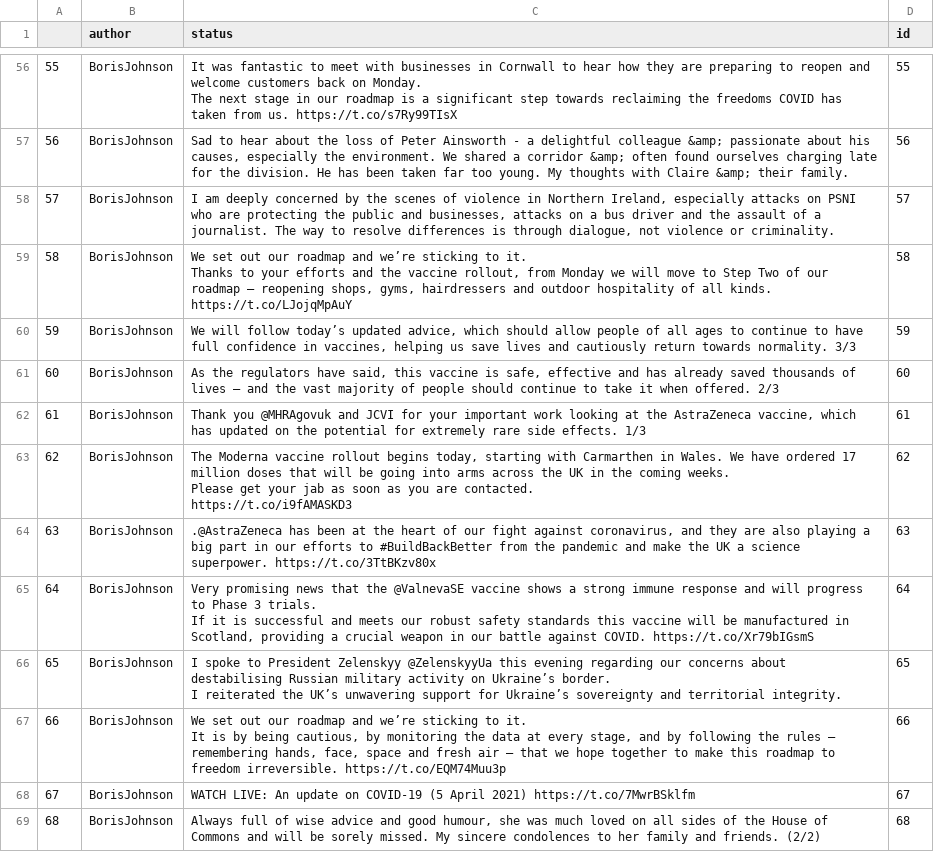
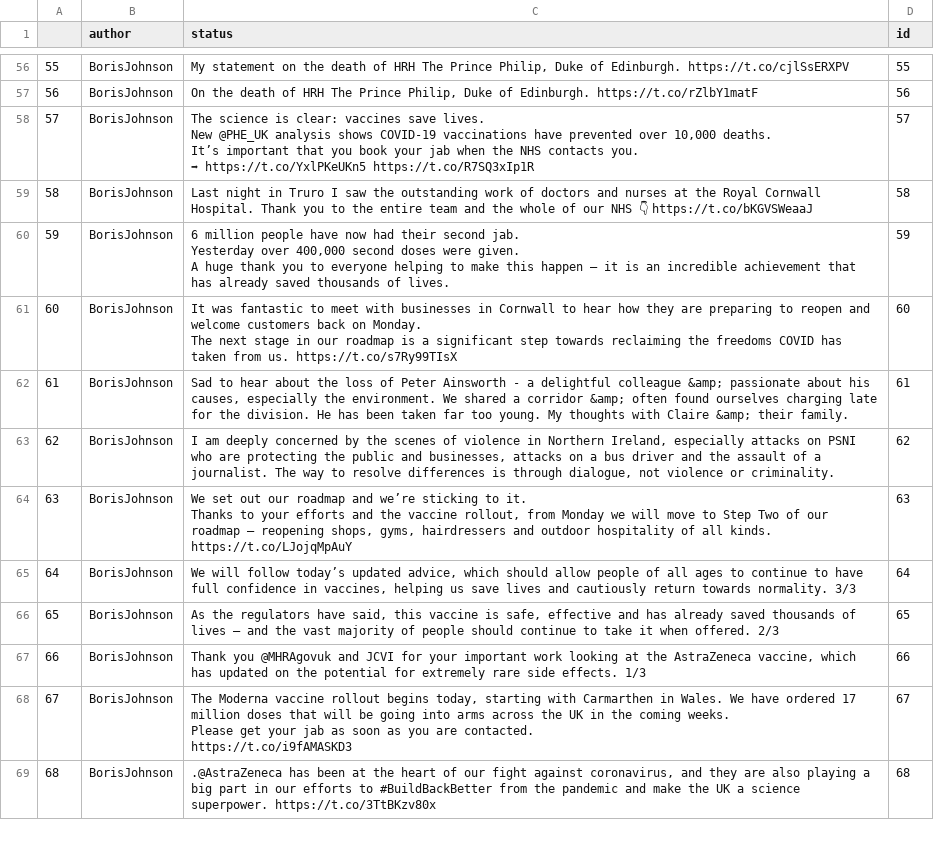
Before and after one commit to jenifernemoda/jenifernemoda.github.io, a CSV file: tweets_hw9_tidy.csv, drawn as a sheet; only a part is shown, gaps mark what is left out; ↵ is a line break in a cell; the diff covers the shown part only; the diff names each change by its address in the sheet, - before the commit and + after, or states it on an @@ line.

```diff
--- a/tweets_hw9_tidy.csv
+++ b/tweets_hw9_tidy.csv
-C56 (status): It was fantastic to meet with businesses in Cornwall to hear how they are preparing to reopen and welcome customers back on Monday. ↵ The next stage in our roadmap is a significant step towards reclaiming the freedoms COVID has taken from us. https://t.co/s7Ry99TIsX
+C56 (status): My statement on the death of HRH The Prince Philip, Duke of Edinburgh. https://t.co/cjlSsERXPV
-C57 (status): Sad to hear about the loss of Peter Ainsworth - a delightful colleague &amp; passionate about his causes, especially the environment. We shared a corridor &amp; often found ourselves charging late for the division. He has been taken far too young. My thoughts with Claire &amp; their family.
+C57 (status): On the death of HRH The Prince Philip, Duke of Edinburgh. https://t.co/rZlbY1matF
-C58 (status): I am deeply concerned by the scenes of violence in Northern Ireland, especially attacks on PSNI who are protecting the public and businesses, attacks on a bus driver and the assault of a journalist. The way to resolve differences is through dialogue, not violence or criminality.
+C58 (status): The science is clear: vaccines save lives. ↵ New @PHE_UK analysis shows COVID-19 vaccinations have prevented over 10,000 deaths. ↵ It’s important that you book your jab when the NHS contacts you. ↵ ➡ https://t.co/YxlPKeUKn5 https://t.co/R7SQ3xIp1R
-C59 (status): We set out our roadmap and we’re sticking to it. ↵ Thanks to your efforts and the vaccine rollout, from Monday we will move to Step Two of our roadmap – reopening shops, gyms, hairdressers and outdoor hospitality of all kinds. https://t.co/LJojqMpAuY
+C59 (status): Last night in Truro I saw the outstanding work of doctors and nurses at the Royal Cornwall Hospital. Thank you to the entire team and the whole of our NHS 👇 https://t.co/bKGVSWeaaJ
-C60 (status): We will follow today’s updated advice, which should allow people of all ages to continue to have full confidence in vaccines, helping us save lives and cautiously return towards normality. 3/3
+C60 (status): 6 million people have now had their second jab. ↵ Yesterday over 400,000 second doses were given. ↵ A huge thank you to everyone helping to make this happen – it is an incredible achievement that has already saved thousands of lives.
-C61 (status): As the regulators have said, this vaccine is safe, effective and has already saved thousands of lives – and the vast majority of people should continue to take it when offered. 2/3
+C61 (status): It was fantastic to meet with businesses in Cornwall to hear how they are preparing to reopen and welcome customers back on Monday. ↵ The next stage in our roadmap is a significant step towards reclaiming the freedoms COVID has taken from us. https://t.co/s7Ry99TIsX
-C62 (status): Thank you @MHRAgovuk and JCVI for your important work looking at the AstraZeneca vaccine, which has updated on the potential for extremely rare side effects. 1/3
+C62 (status): Sad to hear about the loss of Peter Ainsworth - a delightful colleague &amp; passionate about his causes, especially the environment. We shared a corridor &amp; often found ourselves charging late for the division. He has been taken far too young. My thoughts with Claire &amp; their family.
-C63 (status): The Moderna vaccine rollout begins today, starting with Carmarthen in Wales. We have ordered 17 million doses that will be going into arms across the UK in the coming weeks. ↵ Please get your jab as soon as you are contacted. ↵ https://t.co/i9fAMASKD3
+C63 (status): I am deeply concerned by the scenes of violence in Northern Ireland, especially attacks on PSNI who are protecting the public and businesses, attacks on a bus driver and the assault of a journalist. The way to resolve differences is through dialogue, not violence or criminality.
-C64 (status): .@AstraZeneca has been at the heart of our fight against coronavirus, and they are also playing a big part in our efforts to #BuildBackBetter from the pandemic and make the UK a science superpower. https://t.co/3TtBKzv80x
+C64 (status): We set out our roadmap and we’re sticking to it. ↵ Thanks to your efforts and the vaccine rollout, from Monday we will move to Step Two of our roadmap – reopening shops, gyms, hairdressers and outdoor hospitality of all kinds. https://t.co/LJojqMpAuY
-C65 (status): Very promising news that the @ValnevaSE vaccine shows a strong immune response and will progress to Phase 3 trials. ↵ If it is successful and meets our robust safety standards this vaccine will be manufactured in Scotland, providing a crucial weapon in our battle against COVID. https://t.co/Xr79bIGsmS
+C65 (status): We will follow today’s updated advice, which should allow people of all ages to continue to have full confidence in vaccines, helping us save lives and cautiously return towards normality. 3/3
-C66 (status): I spoke to President Zelenskyy @ZelenskyyUa this evening regarding our concerns about destabilising Russian military activity on Ukraine’s border. ↵ I reiterated the UK’s unwavering support for Ukraine’s sovereignty and territorial integrity.
+C66 (status): As the regulators have said, this vaccine is safe, effective and has already saved thousands of lives – and the vast majority of people should continue to take it when offered. 2/3
-C67 (status): We set out our roadmap and we’re sticking to it. ↵ It is by being cautious, by monitoring the data at every stage, and by following the rules – remembering hands, face, space and fresh air – that we hope together to make this roadmap to freedom irreversible. https://t.co/EQM74Muu3p
+C67 (status): Thank you @MHRAgovuk and JCVI for your important work looking at the AstraZeneca vaccine, which has updated on the potential for extremely rare side effects. 1/3
-C68 (status): WATCH LIVE: An update on COVID-19 (5 April 2021) https://t.co/7MwrBSklfm
+C68 (status): The Moderna vaccine rollout begins today, starting with Carmarthen in Wales. We have ordered 17 million doses that will be going into arms across the UK in the coming weeks. ↵ Please get your jab as soon as you are contacted. ↵ https://t.co/i9fAMASKD3
-C69 (status): Always full of wise advice and good humour, she was much loved on all sides of the House of Commons and will be sorely missed. My sincere condolences to her family and friends. (2/2)
+C69 (status): .@AstraZeneca has been at the heart of our fight against coronavirus, and they are also playing a big part in our efforts to #BuildBackBetter from the pandemic and make the UK a science superpower. https://t.co/3TtBKzv80x
```
Also changed, not shown: 186 edited cells elsewhere in this file, 5 other files.
